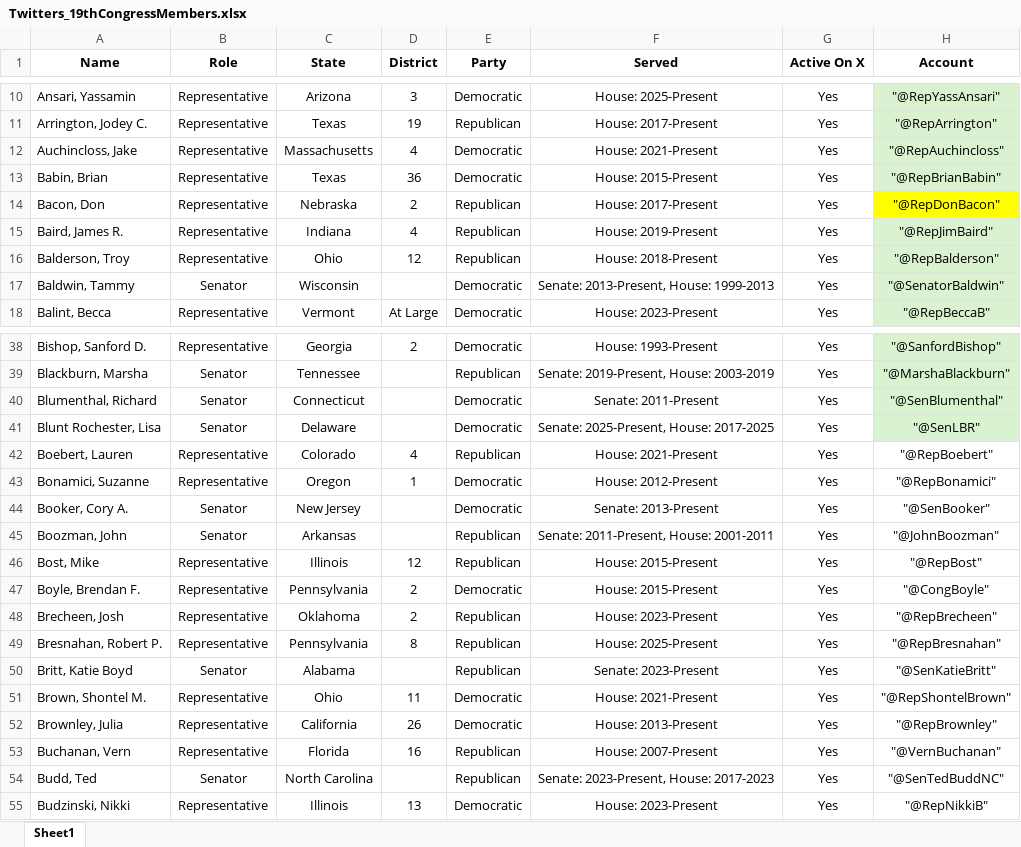
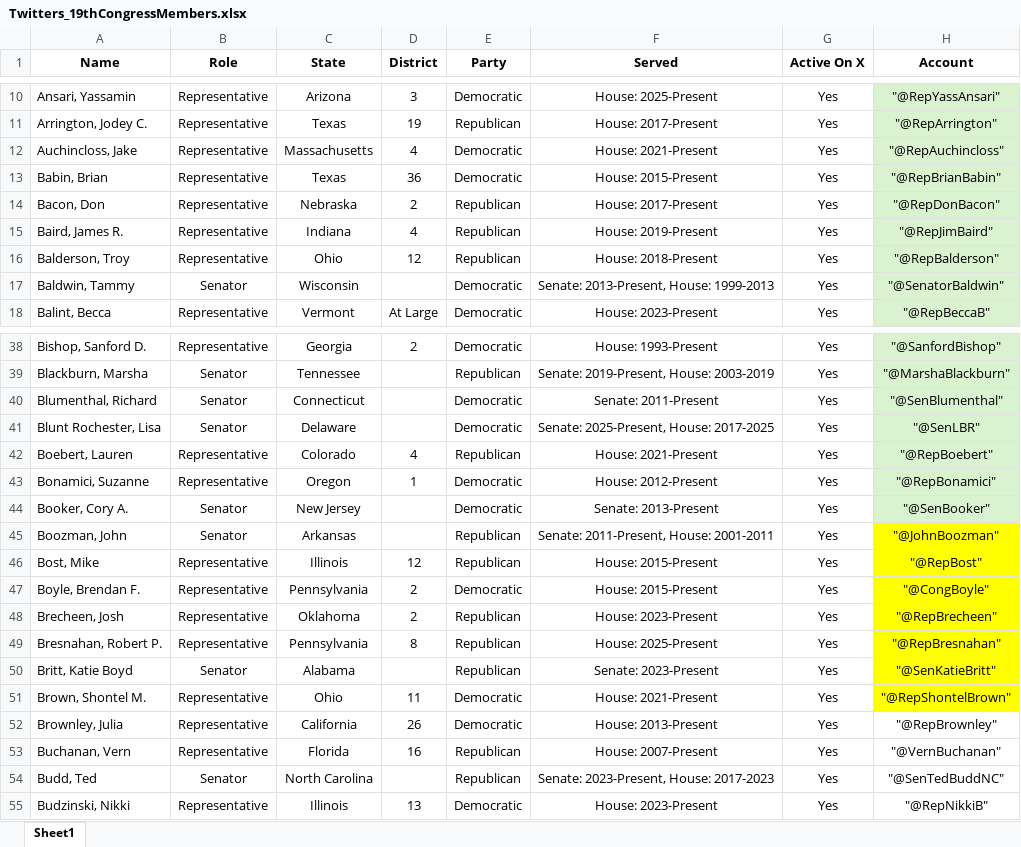
Before and after one commit to ossclaudia/Detecting-Topic-Merges-and-Splits-in-Dynamic-Political-Conversations, an Excel workbook: Twitters_19thCongressMembers.xlsx, sheet Sheet1, drawn as a sheet; only a part is shown, gaps mark what is left out; values as stored, in another font and other column widths than the file's, no borders; the diff names each change by its address in the sheet, - before the commit and + after, or states it on an @@ line.

```diff
--- a/Twitters_19thCongressMembers.xlsx (sheet Sheet1)
+++ b/Twitters_19thCongressMembers.xlsx (sheet Sheet1)
-H14 fill: #FFFF00
+H14 fill: #D9F2D0
-H42:H44 fill: none
+H42:H44 fill: #D9F2D0
-H45:H51 fill: none
+H45:H51 fill: #FFFF00
```
Also changed, not shown: 43 other files.
